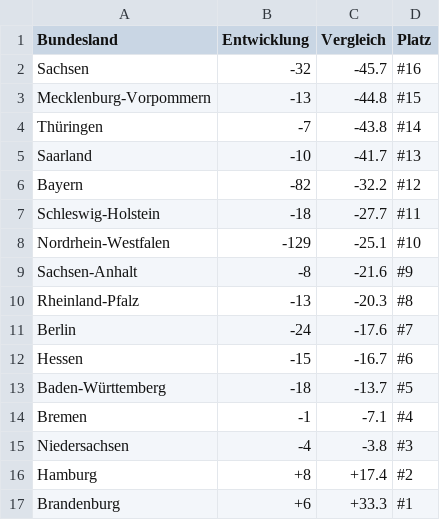
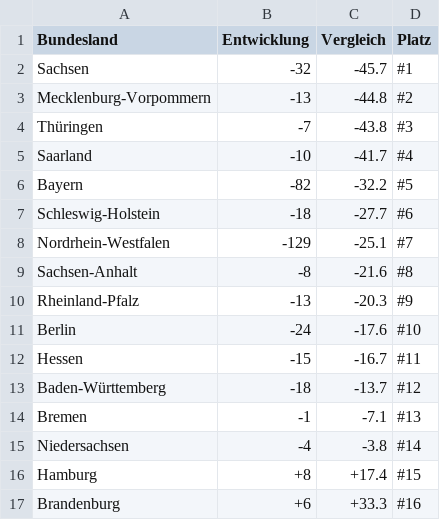
Before and after one commit to GabrielKnoll/InfosVis-Team31, a CSV file: Dataset/csv/Insolvenzentwicklung.csv, drawn as a sheet.

```diff
--- a/Dataset/csv/Insolvenzentwicklung.csv
+++ b/Dataset/csv/Insolvenzentwicklung.csv
@@ -1,17 +1,17 @@
 Bundesland,Entwicklung,Vergleich,Platz
-Sachsen,-32,-45.7,#16
-Mecklenburg-Vorpommern,-13,-44.8,#15
-Thüringen,-7,-43.8,#14
-Saarland,-10,-41.7,#13
-Bayern,-82,-32.2,#12
-Schleswig-Holstein,-18,-27.7,#11
-Nordrhein-Westfalen,-129,-25.1,#10
-Sachsen-Anhalt,-8,-21.6,#9
-Rheinland-Pfalz,-13,-20.3,#8
-Berlin,-24,-17.6,#7
-Hessen,-15,-16.7,#6
-Baden-Württemberg,-18,-13.7,#5
-Bremen,-1,-7.1,#4
-Niedersachsen,-4,-3.8,#3
-Hamburg,+8,+17.4,#2
-Brandenburg,+6,+33.3,#1
+Sachsen,-32,-45.7,#1
+Mecklenburg-Vorpommern,-13,-44.8,#2
+Thüringen,-7,-43.8,#3
+Saarland,-10,-41.7,#4
+Bayern,-82,-32.2,#5
+Schleswig-Holstein,-18,-27.7,#6
+Nordrhein-Westfalen,-129,-25.1,#7
+Sachsen-Anhalt,-8,-21.6,#8
+Rheinland-Pfalz,-13,-20.3,#9
+Berlin,-24,-17.6,#10
+Hessen,-15,-16.7,#11
+Baden-Württemberg,-18,-13.7,#12
+Bremen,-1,-7.1,#13
+Niedersachsen,-4,-3.8,#14
+Hamburg,+8,+17.4,#15
+Brandenburg,+6,+33.3,#16
```
Also changed, not shown: 1 other file.
